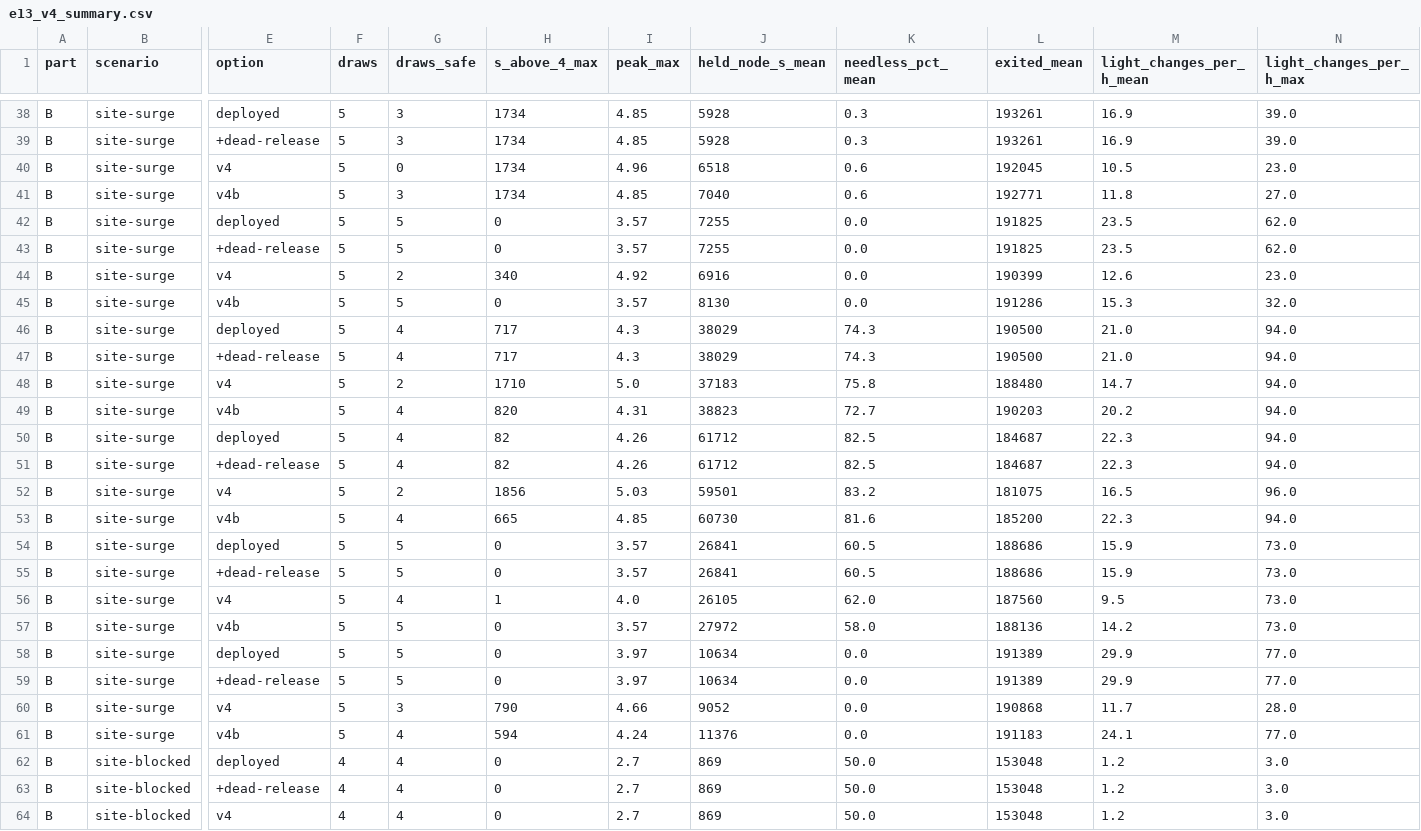
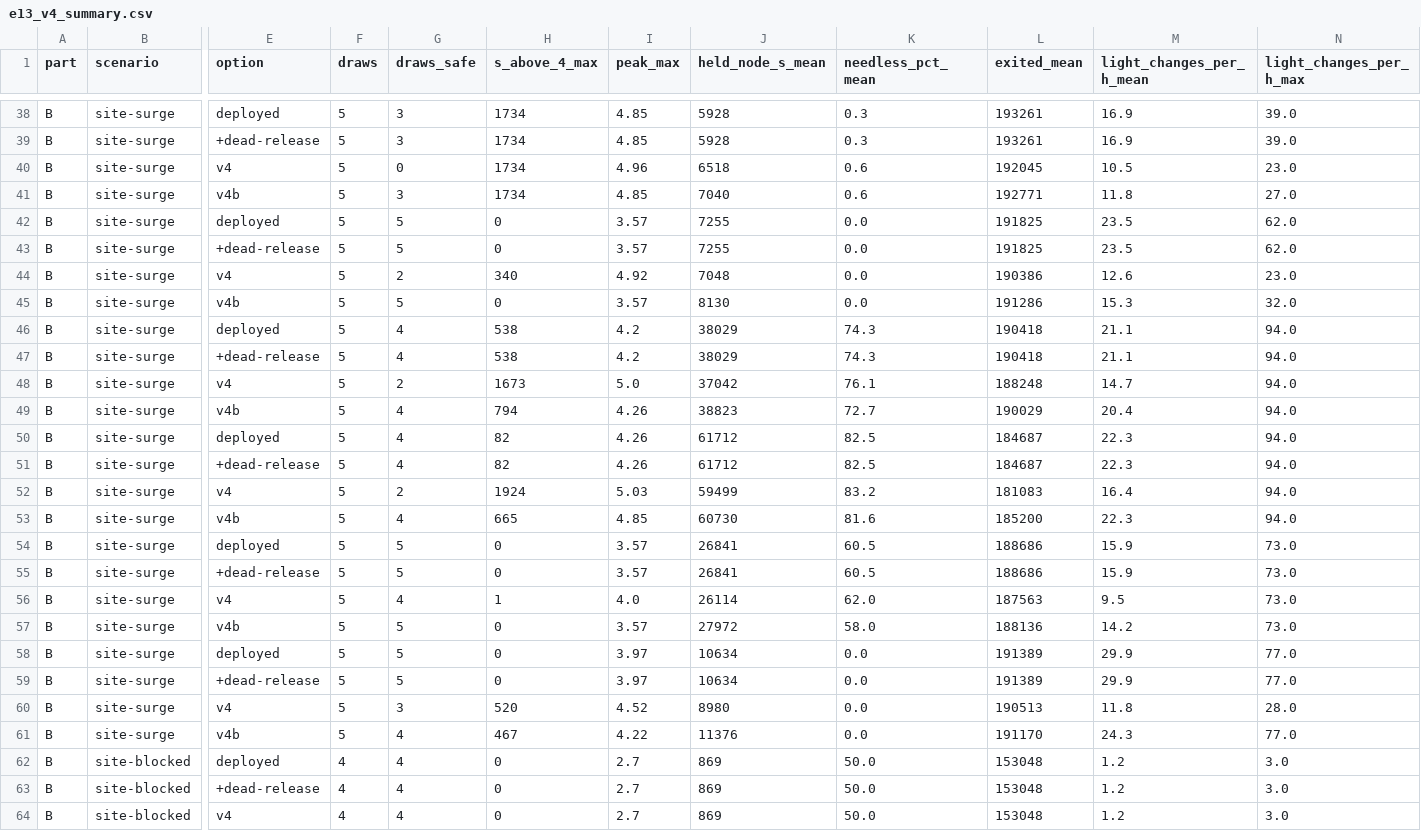
Before and after one commit to Viswas-Reddy-PallamReddy/janavahini, a CSV file: sim/results/e13_v4_summary.csv, drawn as a sheet; only a part is shown, gaps mark what is left out; the diff covers the shown part only; the diff names each change by its address in the sheet, - before the commit and + after, or states it on an @@ line.

```diff
--- a/sim/results/e13_v4_summary.csv
+++ b/sim/results/e13_v4_summary.csv
-J44 (held_node_s_mean): 6916
+J44 (held_node_s_mean): 7048
-L44 (exited_mean): 190399
+L44 (exited_mean): 190386
-H46:H47 (s_above_4_max): 717
+H46:H47 (s_above_4_max): 538
-I46:I47 (peak_max): 4.3
+I46:I47 (peak_max): 4.2
-L46:L47 (exited_mean): 190500
+L46:L47 (exited_mean): 190418
-M46:M47 (light_changes_per_h_mean): 21.0
+M46:M47 (light_changes_per_h_mean): 21.1
-H48 (s_above_4_max): 1710
+H48 (s_above_4_max): 1673
-J48 (held_node_s_mean): 37183
+J48 (held_node_s_mean): 37042
-K48 (needless_pct_mean): 75.8
+K48 (needless_pct_mean): 76.1
-L48 (exited_mean): 188480
+L48 (exited_mean): 188248
-H49 (s_above_4_max): 820
+H49 (s_above_4_max): 794
-I49 (peak_max): 4.31
+I49 (peak_max): 4.26
-L49 (exited_mean): 190203
+L49 (exited_mean): 190029
-M49 (light_changes_per_h_mean): 20.2
+M49 (light_changes_per_h_mean): 20.4
-H52 (s_above_4_max): 1856
+H52 (s_above_4_max): 1924
-J52 (held_node_s_mean): 59501
+J52 (held_node_s_mean): 59499
-L52 (exited_mean): 181075
+L52 (exited_mean): 181083
-M52 (light_changes_per_h_mean): 16.5
+M52 (light_changes_per_h_mean): 16.4
-N52 (light_changes_per_h_max): 96.0
+N52 (light_changes_per_h_max): 94.0
-J56 (held_node_s_mean): 26105
+J56 (held_node_s_mean): 26114
-L56 (exited_mean): 187560
+L56 (exited_mean): 187563
-H60 (s_above_4_max): 790
+H60 (s_above_4_max): 520
-I60 (peak_max): 4.66
+I60 (peak_max): 4.52
-J60 (held_node_s_mean): 9052
+J60 (held_node_s_mean): 8980
-L60 (exited_mean): 190868
+L60 (exited_mean): 190513
-M60 (light_changes_per_h_mean): 11.7
+M60 (light_changes_per_h_mean): 11.8
-H61 (s_above_4_max): 594
+H61 (s_above_4_max): 467
-I61 (peak_max): 4.24
+I61 (peak_max): 4.22
-L61 (exited_mean): 191183
+L61 (exited_mean): 191170
-M61 (light_changes_per_h_mean): 24.1
+M61 (light_changes_per_h_mean): 24.3
```
Also changed, not shown: 25 edited cells elsewhere in this file, sim/results/e12_sensing_summary.csv, sim/results/e12c_sensing_failures.csv, 9 other files.
